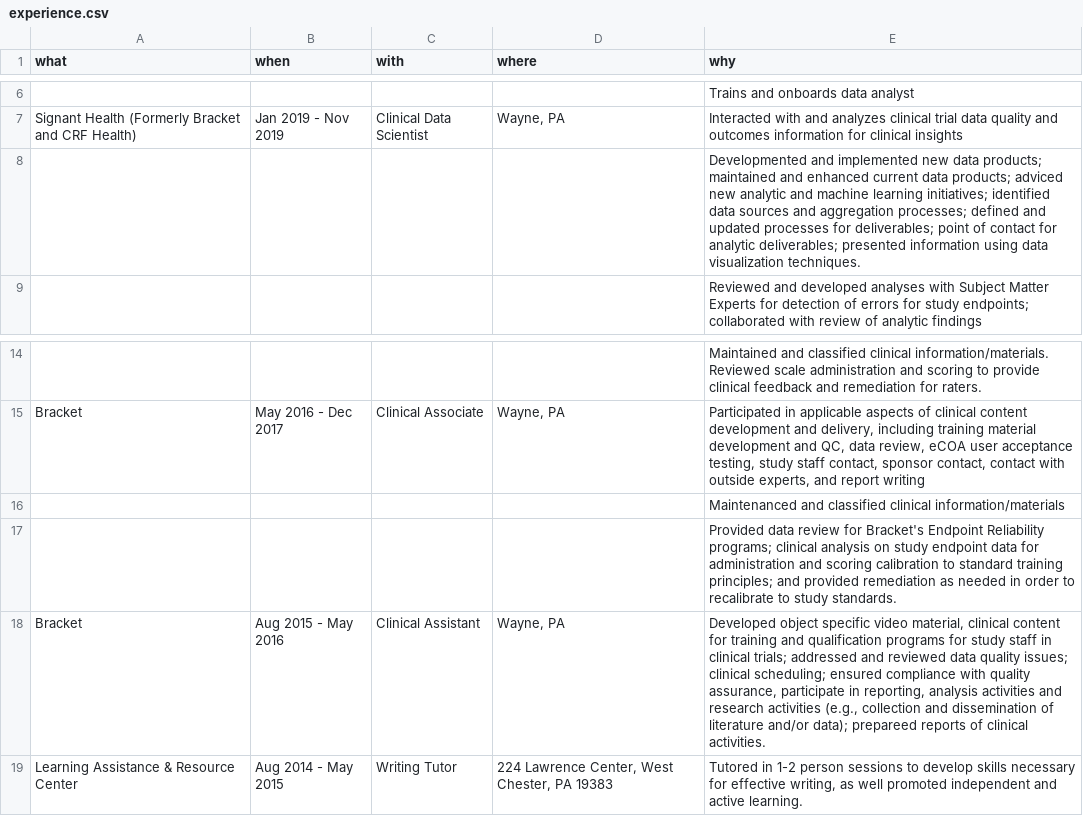
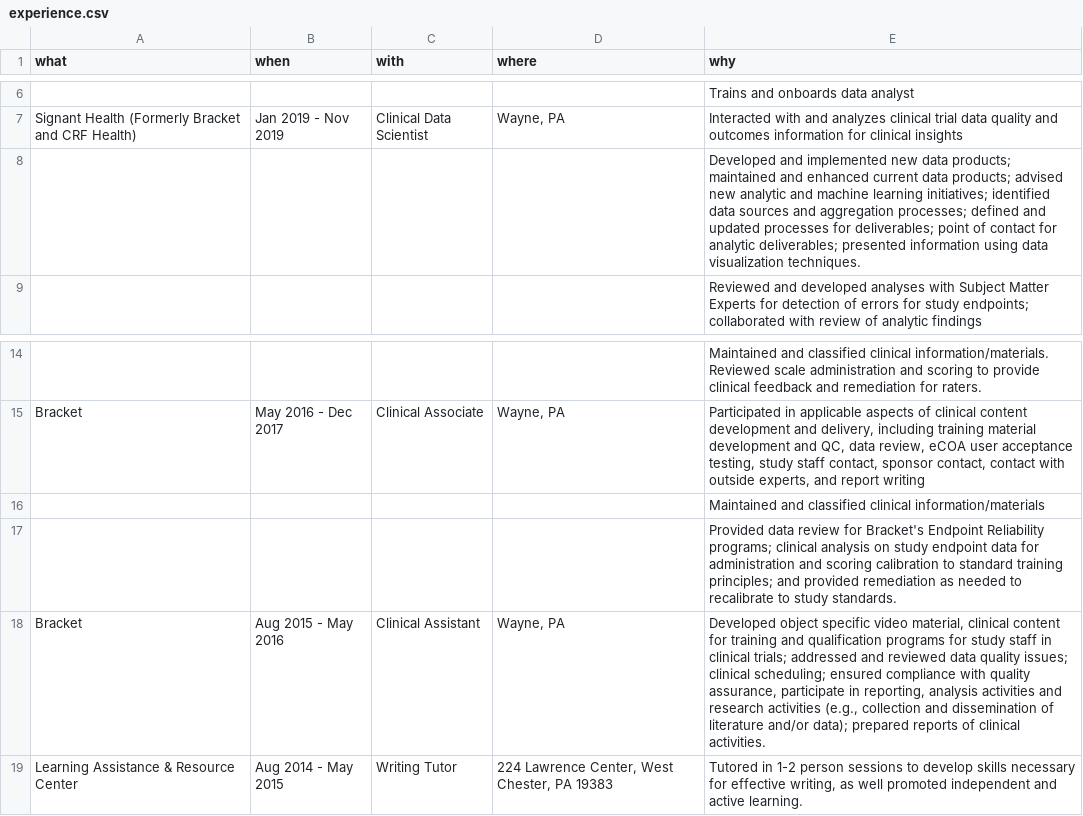
Before and after one commit to jmbarbone/barbone-cv, a CSV file: data/experience.csv, drawn as a sheet; only a part is shown, gaps mark what is left out; the diff names each change by its address in the sheet, - before the commit and + after, or states it on an @@ line.

```diff
--- a/data/experience.csv
+++ b/data/experience.csv
-E8 (why): Developmented and implemented new data products; maintained and enhanced current data products; adviced new analytic…
+E8 (why): Developed and implemented new data products; maintained and enhanced current data products; advised new analytic…
-E16 (why): Maintenanced and classified…
+E16 (why): Maintained and classified…
-E17 (why): …as needed in order to recalibrate…
+E17 (why): …as needed to recalibrate…
-E18 (why): …and/or data); prepareed reports of…
+E18 (why): …and/or data); prepared reports of…
```
Also changed, not shown: data/extracurriculars.csv, 1 other file.
